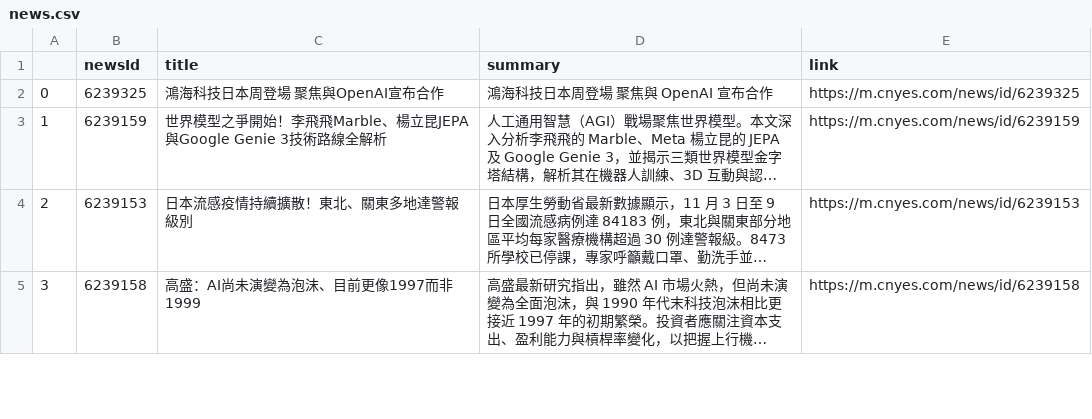
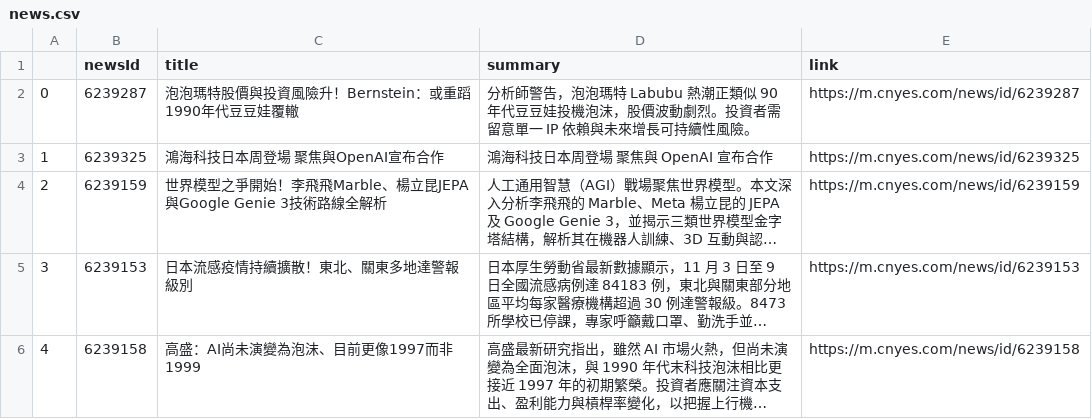
Before and after one commit to sonia9453/test_github_actions, a CSV file: news.csv, drawn as a sheet; only a part is shown; long unchanged cells end in …; addresses are those after the commit; the diff names each change by its address in the sheet, - before the commit and + after, or states it on an @@ line.

Commit message:
更新鉅亨網

```diff
--- a/news.csv
+++ b/news.csv
+row 2: 0 | 6239287 | 泡泡瑪特股價與投資風險升！Bernstein：或重蹈1990年代豆豆娃覆轍 | 分析師警告，泡泡瑪特 Labubu 熱潮正類似 90 年代豆豆娃投機泡沫，股價波動劇烈。投資者需留意單一 IP 依賴與未來增長可持續性風險。 | https://m.cnyes.com/news/id/6239287
@@ column A renumbered from row 3 down @@
```
